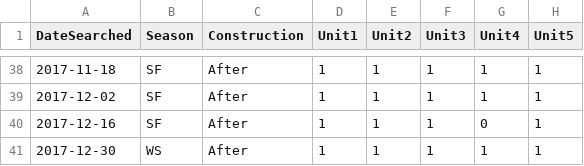
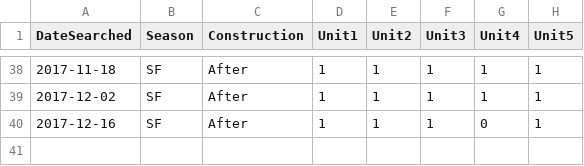
Before and after one commit to ddalthorp/GenEst, a CSV file: inst/extdata/mock/SS_mock.csv, drawn as a sheet; only a part is shown, gaps mark what is left out; the diff names each change by its address in the sheet, - before the commit and + after, or states it on an @@ line.

```diff
--- a/inst/extdata/mock/SS_mock.csv
+++ b/inst/extdata/mock/SS_mock.csv
-row 41: 2017-12-30 | WS | After | 1 | 1 | 1 | 1 | 1
```
Also changed, not shown: inst/extdata/mock/CO_mock.csv, 3 other files.
